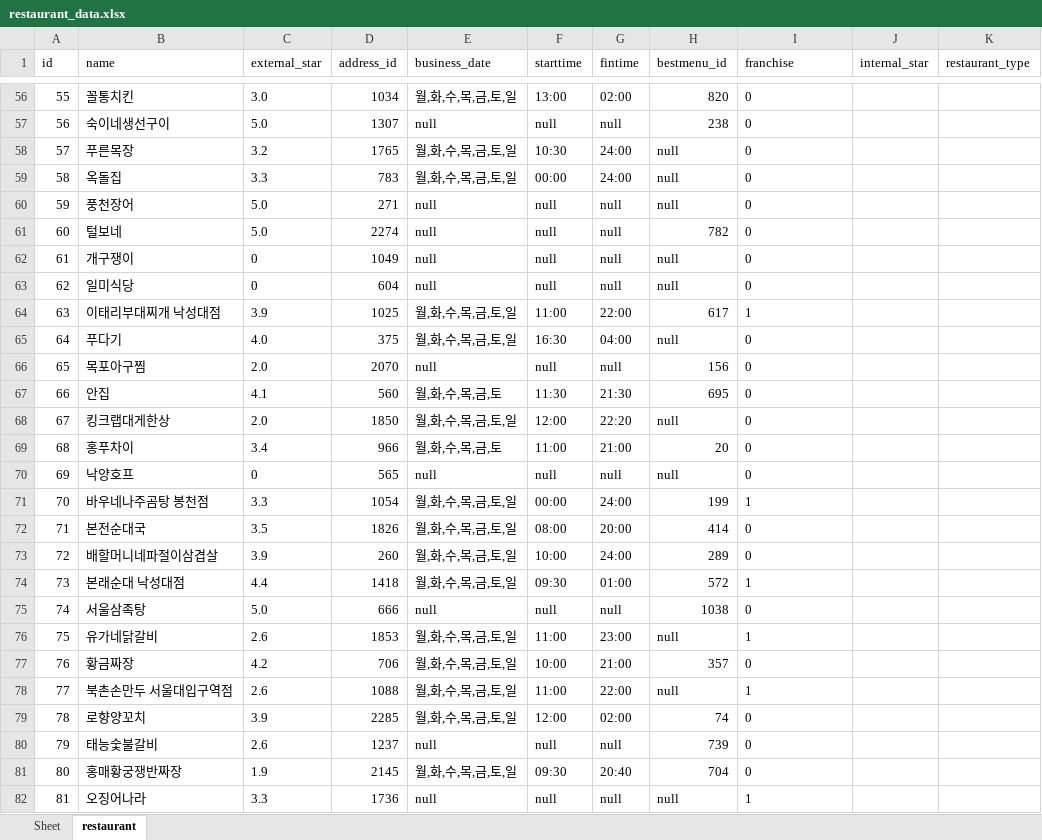
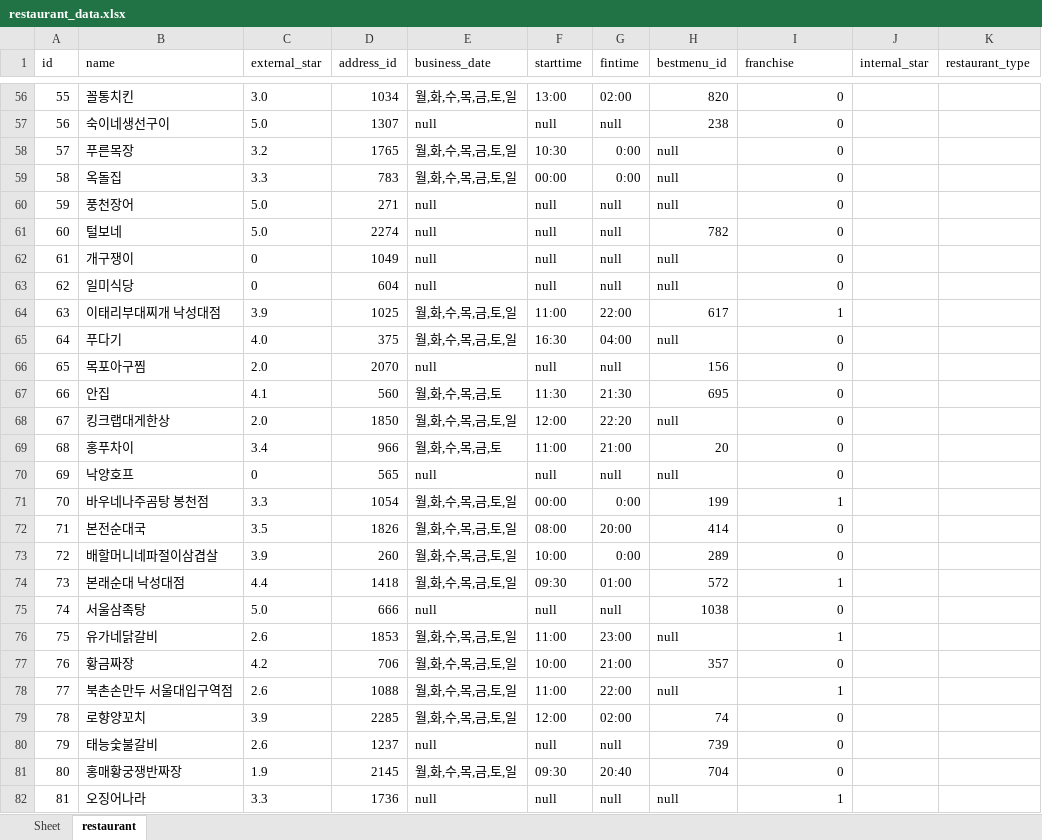
Before and after one commit to makemyway-kr/restaurant_data, an Excel workbook: DB_cell/restaurant_data.xlsx, sheet restaurant, drawn as a sheet; only a part is shown, gaps mark what is left out; values as stored, in another font and other column widths than the file's, no borders; the diff covers the shown part only; the diff names each change by its address in the sheet, - before the commit and + after, or states it on an @@ line.

```diff
--- a/DB_cell/restaurant_data.xlsx (sheet restaurant)
+++ b/DB_cell/restaurant_data.xlsx (sheet restaurant)
-I56:I82 alignment: left
+I56:I82 alignment: right
-G58:G59 (fintime): 24:00
+G58:G59 (fintime): 0:00
-G71 (fintime): 24:00
+G71 (fintime): 0:00
-G73 (fintime): 24:00
+G73 (fintime): 0:00
```
Also changed, not shown: 160 edited cells and cell formats elsewhere in this sheet, 40 other files.
